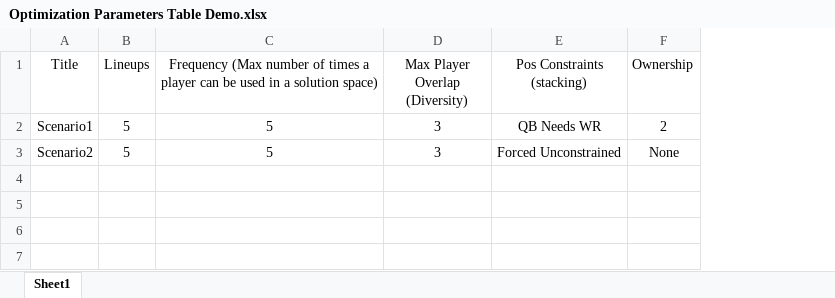
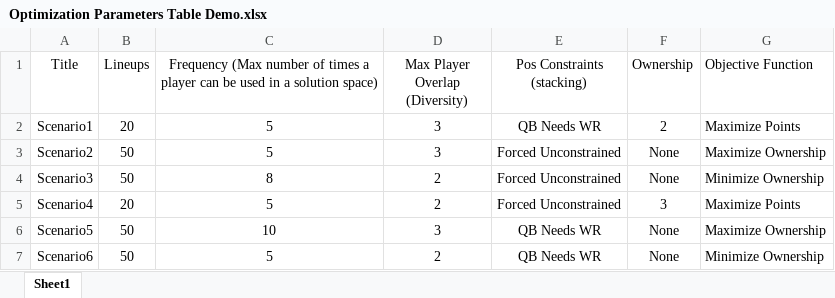
Before and after one commit to mattbrondum/Fantasy-Football-Optimization, an Excel workbook: Input/Optimization Parameters Table Demo.xlsx, sheet Sheet1, drawn as a sheet; values as stored, in another font and other column widths than the file's, no borders; the diff names each change by its address in the sheet, - before the commit and + after, or states it on an @@ line.

Commit message:
Objective Functions for Ownership
Can now vary objective functions

```diff
--- a/Input/Optimization Parameters Table Demo.xlsx (sheet Sheet1)
+++ b/Input/Optimization Parameters Table Demo.xlsx (sheet Sheet1)
+column G (Objective Function), rows 2-3: Maximize Points | Maximize Ownership
-B2 (Lineups): 5
+B2 (Lineups): 20
-B3 (Lineups): 5
+B3 (Lineups): 50
+row 4: Scenario3 | 50 | 8 | 2 | Forced Unconstrained | None | Minimize Ownership
+row 5: Scenario4 | 20 | 5 | 2 | Forced Unconstrained | 3 | Maximize Points
+row 6: Scenario5 | 50 | 10 | 3 | QB Needs WR | None | Maximize Ownership
+row 7: Scenario6 | 50 | 5 | 2 | QB Needs WR | None | Minimize Ownership
```
Also changed, not shown: 8 other files.
